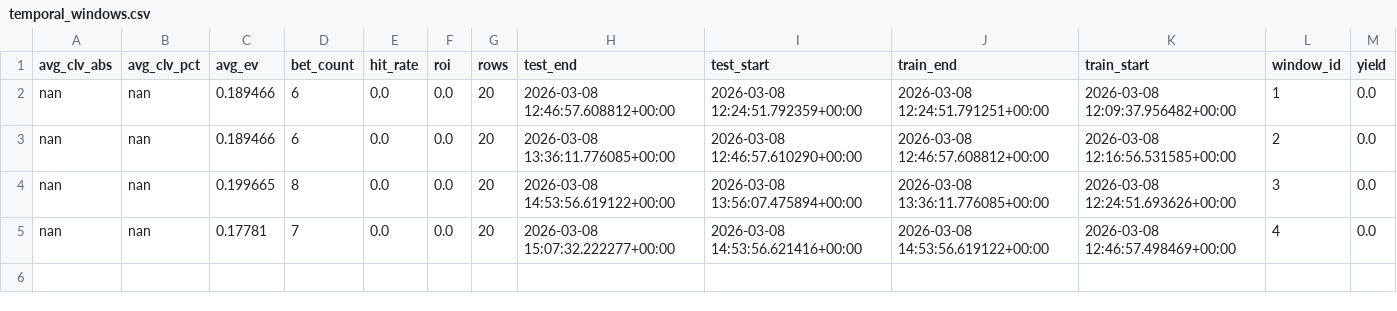
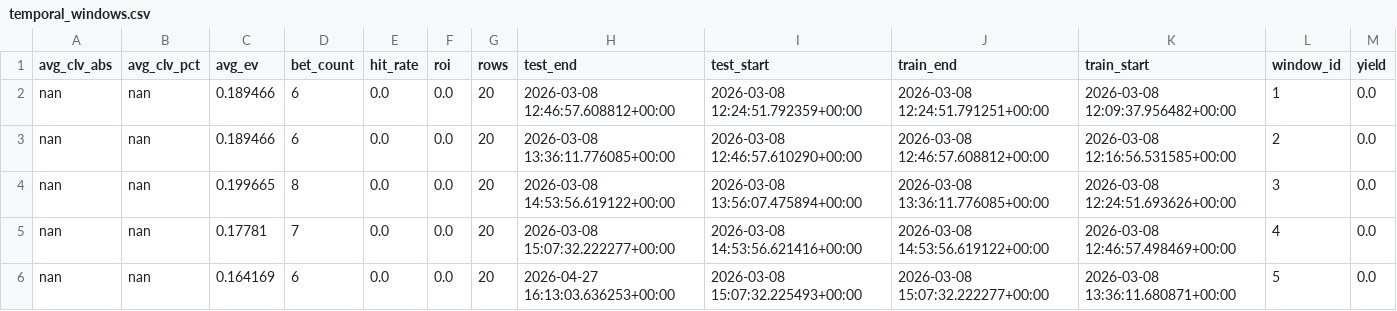
Before and after one commit to zarbopiero963-droid/FootballQuantEngine, a CSV file: outputs/temporal/temporal_windows.csv, drawn as a sheet.

```diff
--- a/outputs/temporal/temporal_windows.csv
+++ b/outputs/temporal/temporal_windows.csv
@@ -5 +5,2 @@ nan,nan,0.199665,8,0.0,0.0,20,2026-03-08 14:53:56.619122+00:00,2026-03-08 13:56:
 nan,nan,0.17781,7,0.0,0.0,20,2026-03-08 15:07:32.222277+00:00,2026-03-08 14:53:56.621416+00:00,2026-03-08 14:53:56.619122+00:00,2026-03-08 12:46:57.498469+00:00,4,0.0
+nan,nan,0.164169,6,0.0,0.0,20,2026-04-27 16:13:03.636253+00:00,2026-03-08 15:07:32.225493+00:00,2026-03-08 15:07:32.222277+00:00,2026-03-08 13:36:11.680871+00:00,5,0.0
```
Also changed, not shown: outputs/clv/bet_journal.csv, 10 other files.
